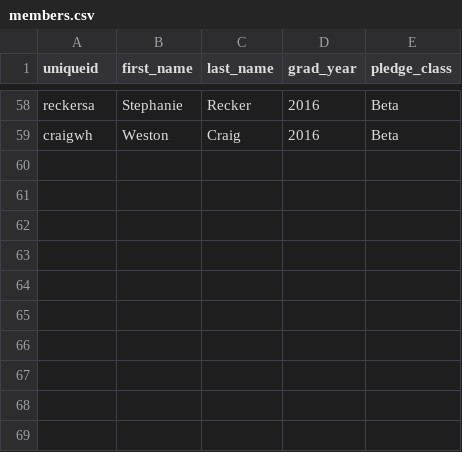
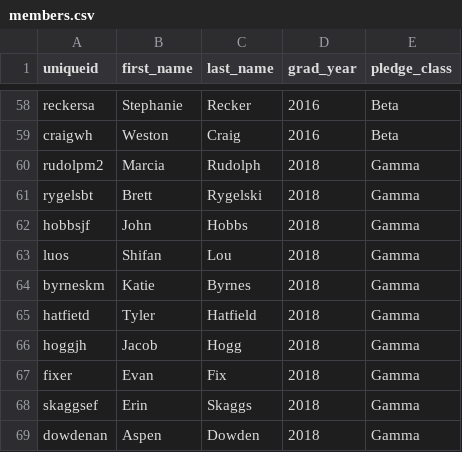
Before and after one commit to ThetaTauMiami/thetataumiami.github.io, a CSV file: _data/members.csv, drawn as a sheet; only a part is shown, gaps mark what is left out.

Commit message:
added gamma class

```diff
--- a/_data/members.csv
+++ b/_data/members.csv
@@ -59 +59,11 @@ reckersa,Stephanie,Recker,2016,Beta
 craigwh,Weston,Craig,2016,Beta
+rudolpm2,Marcia,Rudolph,2018,Gamma
+rygelsbt,Brett,Rygelski,2018,Gamma
+hobbsjf,John,Hobbs,2018,Gamma
+luos,Shifan,Lou,2018,Gamma
+byrneskm,Katie,Byrnes,2018,Gamma
+hatfietd,Tyler,Hatfield,2018,Gamma
+hoggjh,Jacob,Hogg,2018,Gamma
+fixer,Evan,Fix,2018,Gamma
+skaggsef,Erin,Skaggs,2018,Gamma
+dowdenan,Aspen,Dowden,2018,Gamma
```
